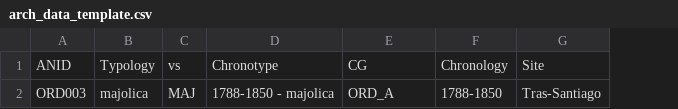
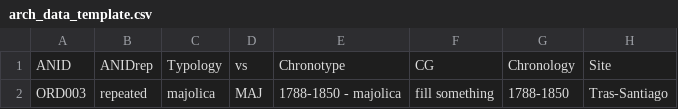
Before and after one commit to jginan/arch_win, a CSV file: arch_data_template.csv, drawn as a sheet; only a part is shown; addresses are those after the commit; the diff names each change by its address in the sheet, - before the commit and + after, or states it on an @@ line.

Commit message:
CSV requirements
The ANID column is duplicated, so that there are 9 columns after
declaring that the firs column contain row names

```diff
--- a/arch_data_template.csv
+++ b/arch_data_template.csv
+column B, rows 1-2: ANIDrep | repeated
-F2: ORD_A
+F2: fill something
```
